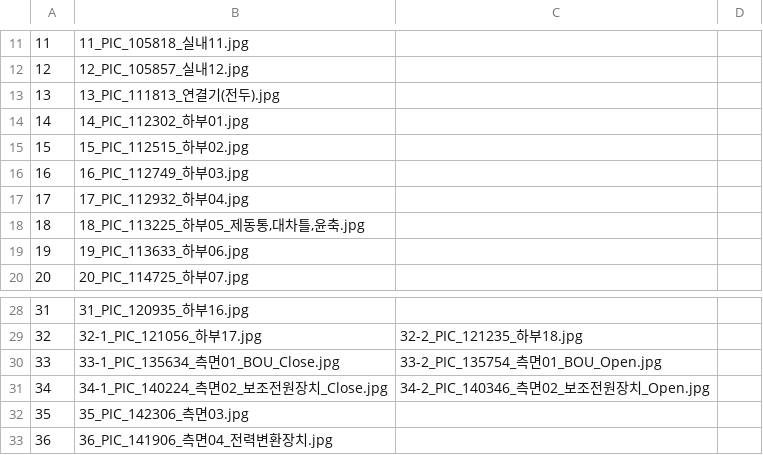
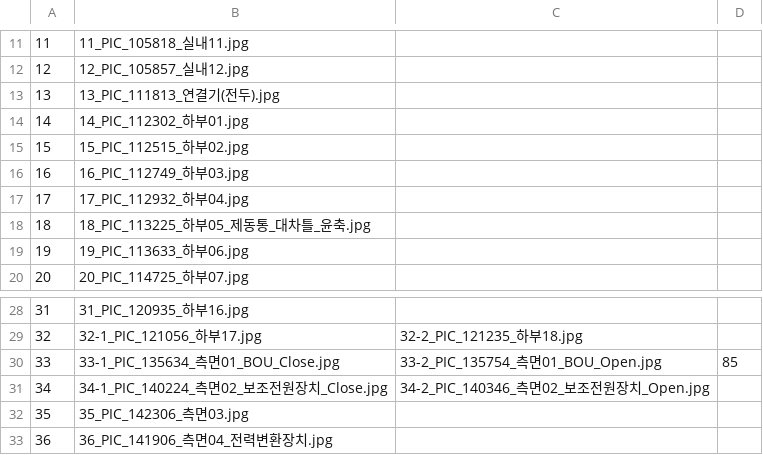
Before and after one commit to Namppo/train, a CSV file: Assets/Data/train_parts.csv, drawn as a sheet; only a part is shown, gaps mark what is left out.

```diff
--- a/Assets/Data/train_parts.csv
+++ b/Assets/Data/train_parts.csv
@@ -17,3 +17,3 @@
 17,17_PIC_112932_하부04.jpg,,
-18,"18_PIC_113225_하부05_제동통,대차틀,윤축.jpg",,
+18,18_PIC_113225_하부05_제동통_대차틀_윤축.jpg,,
 19,19_PIC_113633_하부06.jpg,,
@@ -29,3 +29,3 @@
 32,32-1_PIC_121056_하부17.jpg,32-2_PIC_121235_하부18.jpg,
-33,33-1_PIC_135634_측면01_BOU_Close.jpg,33-2_PIC_135754_측면01_BOU_Open.jpg,
+33,33-1_PIC_135634_측면01_BOU_Close.jpg,33-2_PIC_135754_측면01_BOU_Open.jpg,85
 34,34-1_PIC_140224_측면02_보조전원장치_Close.jpg,34-2_PIC_140346_측면02_보조전원장치_Open.jpg,
```
Also changed, not shown: 22 other files.
